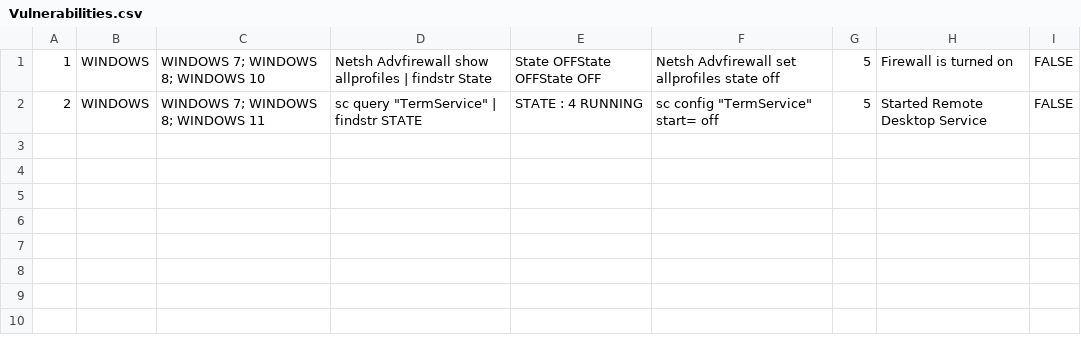
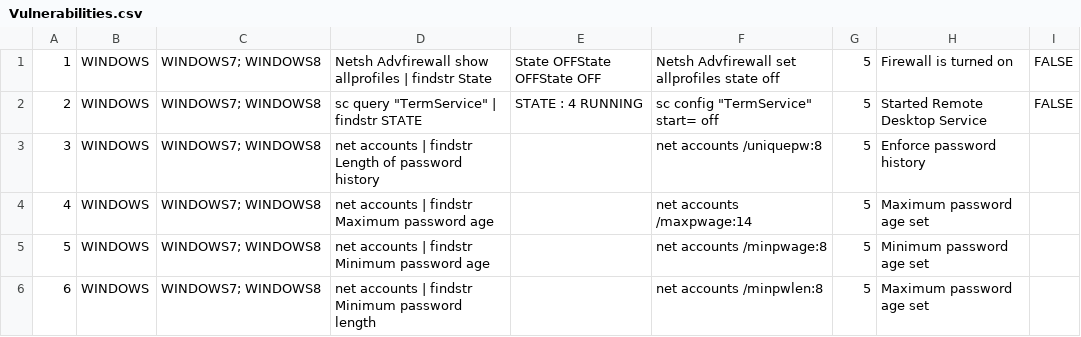
Before and after one commit to BetaPotato/friendly-carnival, a CSV file: Vulnerabilities.csv, drawn as a sheet.

```diff
--- a/Vulnerabilities.csv
+++ b/Vulnerabilities.csv
@@ -1,2 +1,6 @@
-1,WINDOWS,WINDOWS 7; WINDOWS 8; WINDOWS 10,Netsh Advfirewall show allprofiles | findstr State,State                                 OFFState                                 OFFState                                 OFF,Netsh Advfirewall set allprofiles state off,5,Firewall is turned on,FALSE
-2,WINDOWS,WINDOWS 7; WINDOWS 8; WINDOWS 11,"sc query ""TermService"" | findstr STATE",        STATE              : 4  RUNNING ,"sc config ""TermService"" start= off",5,Started Remote Desktop Service,FALSE
+1,WINDOWS,WINDOWS7; WINDOWS8,Netsh Advfirewall show allprofiles | findstr State,State                                 OFFState                                 OFFState                                 OFF,Netsh Advfirewall set allprofiles state off,5,Firewall is turned on,FALSE
+2,WINDOWS,WINDOWS7; WINDOWS8,"sc query ""TermService"" | findstr STATE",        STATE              : 4  RUNNING ,"sc config ""TermService"" start= off",5,Started Remote Desktop Service,FALSE
+3,WINDOWS,WINDOWS7; WINDOWS8,net accounts | findstr Length of password history,,net accounts /uniquepw:8,5,Enforce password history,
+4,WINDOWS,WINDOWS7; WINDOWS8,net accounts | findstr Maximum password age,,net accounts /maxpwage:14,5,Maximum password age set,
+5,WINDOWS,WINDOWS7; WINDOWS8,net accounts | findstr Minimum password age,,net accounts /minpwage:8,5,Minimum password age set,
+6,WINDOWS,WINDOWS7; WINDOWS8,net accounts | findstr Minimum password length,,net accounts /minpwlen:8,5,Maximum password age set,
```
